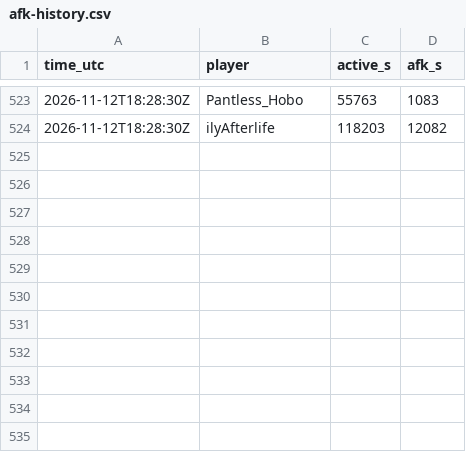
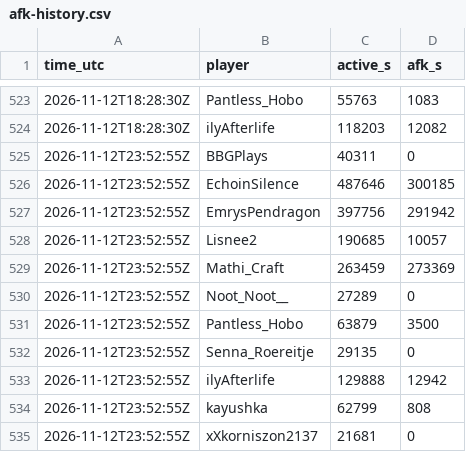
Before and after one commit to mathijsboogaert/Voxel, a CSV file: docs/data/afk-history.csv, drawn as a sheet; only a part is shown, gaps mark what is left out; the diff names each change by its address in the sheet, - before the commit and + after, or states it on an @@ line.

```diff
--- a/docs/data/afk-history.csv
+++ b/docs/data/afk-history.csv
+row 525: 2026-11-12T23:52:55Z | BBGPlays | 40311 | 0
+row 526: 2026-11-12T23:52:55Z | EchoinSilence | 487646 | 300185
+row 527: 2026-11-12T23:52:55Z | EmrysPendragon | 397756 | 291942
+row 528: 2026-11-12T23:52:55Z | Lisnee2 | 190685 | 10057
+row 529: 2026-11-12T23:52:55Z | Mathi_Craft | 263459 | 273369
+row 530: 2026-11-12T23:52:55Z | Noot_Noot__ | 27289 | 0
+row 531: 2026-11-12T23:52:55Z | Pantless_Hobo | 63879 | 3500
+row 532: 2026-11-12T23:52:55Z | Senna_Roereitje | 29135 | 0
+row 533: 2026-11-12T23:52:55Z | ilyAfterlife | 129888 | 12942
+row 534: 2026-11-12T23:52:55Z | kayushka | 62799 | 808
+row 535: 2026-11-12T23:52:55Z | xXkorniszon2137 | 21681 | 0
```
Also changed, not shown: docs/data/voxel-hourly.csv, docs/data/voxel-sessions.csv, 5 other files.
